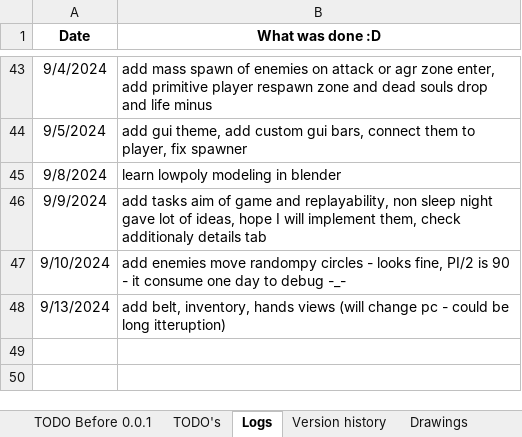
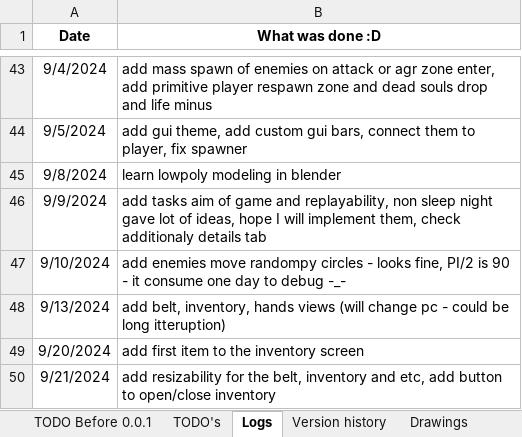
Before and after one commit to IvMov/tower-dungeon, an Excel workbook: dev_notes.xlsx, sheet Logs, drawn as a sheet; only a part is shown, gaps mark what is left out; values as stored, in another font and other column widths than the file's, no borders; the diff names each change by its address in the sheet, - before the commit and + after, or states it on an @@ line.

Commit message:
invenory openned by button, ui resizible as well as margins

```diff
--- a/dev_notes.xlsx (sheet Logs)
+++ b/dev_notes.xlsx (sheet Logs)
+row 49: 9/20/2024 | add first item to the inventory screen
+row 50: 9/21/2024 | add resizability for the belt, inventory and etc, add button to open/close inventory
```
Also changed, not shown: 21 other files.
